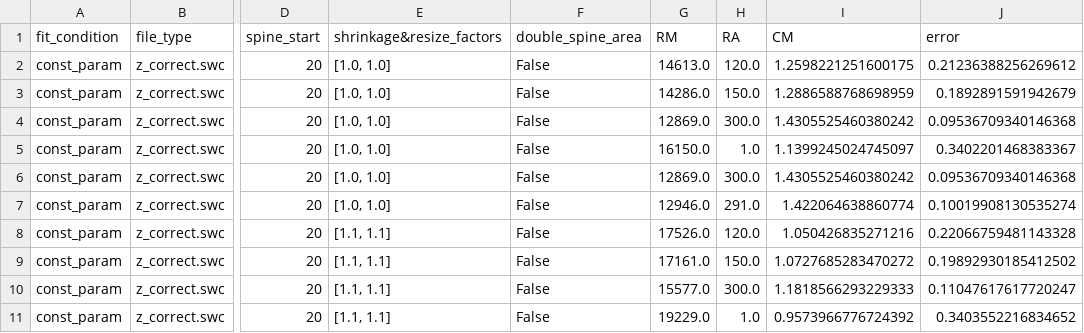
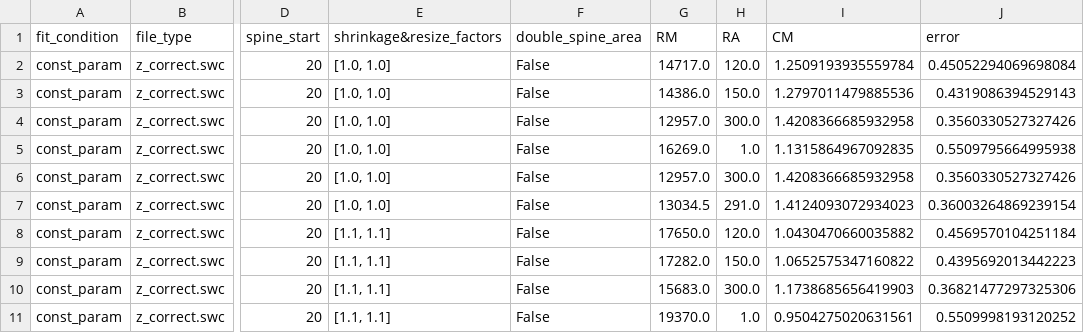
Before and after one commit to moriafrid/analysis_groger_cells, a CSV file: cells_initial_information/2017_07_06_C_4-3/results_passive_fits.csv, drawn as a sheet; only a part is shown, gaps mark what is left out; the diff covers the shown part only; the diff names each change by its address in the sheet, - before the commit and + after, or states it on an @@ line.

```diff
--- a/cells_initial_information/2017_07_06_C_4-3/results_passive_fits.csv
+++ b/cells_initial_information/2017_07_06_C_4-3/results_passive_fits.csv
-G2 (RM): 14613.0
+G2 (RM): 14717.0
-I2 (CM): 1.2598221251600175
+I2 (CM): 1.2509193935559784
-J2 (error): 0.21236388256269612
+J2 (error): 0.45052294069698084
-G3 (RM): 14286.0
+G3 (RM): 14386.0
-I3 (CM): 1.2886588768698959
+I3 (CM): 1.2797011479885536
-J3 (error): 0.1892891591942679
+J3 (error): 0.4319086394529143
-G4 (RM): 12869.0
+G4 (RM): 12957.0
-I4 (CM): 1.4305525460380242
+I4 (CM): 1.4208366685932958
-J4 (error): 0.09536709340146368
+J4 (error): 0.3560330527327426
-G5 (RM): 16150.0
+G5 (RM): 16269.0
-I5 (CM): 1.1399245024745097
+I5 (CM): 1.1315864967092835
-J5 (error): 0.3402201468383367
+J5 (error): 0.5509795664995938
-G6 (RM): 12869.0
+G6 (RM): 12957.0
-I6 (CM): 1.4305525460380242
+I6 (CM): 1.4208366685932958
-J6 (error): 0.09536709340146368
+J6 (error): 0.3560330527327426
-G7 (RM): 12946.0
+G7 (RM): 13034.5
-I7 (CM): 1.422064638860774
+I7 (CM): 1.4124093072934023
-J7 (error): 0.10019908130535274
+J7 (error): 0.36003264869239154
-G8 (RM): 17526.0
+G8 (RM): 17650.0
-I8 (CM): 1.050426835271216
+I8 (CM): 1.0430470660035882
-J8 (error): 0.22066759481143328
+J8 (error): 0.4569570104251184
-G9 (RM): 17161.0
+G9 (RM): 17282.0
-I9 (CM): 1.0727685283470272
+I9 (CM): 1.0652575347160822
-J9 (error): 0.19892930185412502
+J9 (error): 0.4395692013442223
-G10 (RM): 15577.0
+G10 (RM): 15683.0
-I10 (CM): 1.1818566293229333
+I10 (CM): 1.1738685656419903
-J10 (error): 0.11047617617720247
+J10 (error): 0.36821477297325306
-G11 (RM): 19229.0
+G11 (RM): 19370.0
-I11 (CM): 0.9573966776724392
+I11 (CM): 0.9504275020631561
-J11 (error): 0.3403552216834652
+J11 (error): 0.5509998193120252
```
Also changed, not shown: 24 edited cells elsewhere in this file, cells_initial_information/2016_04_16_A/results_passive_fits.csv, 2 other files.
